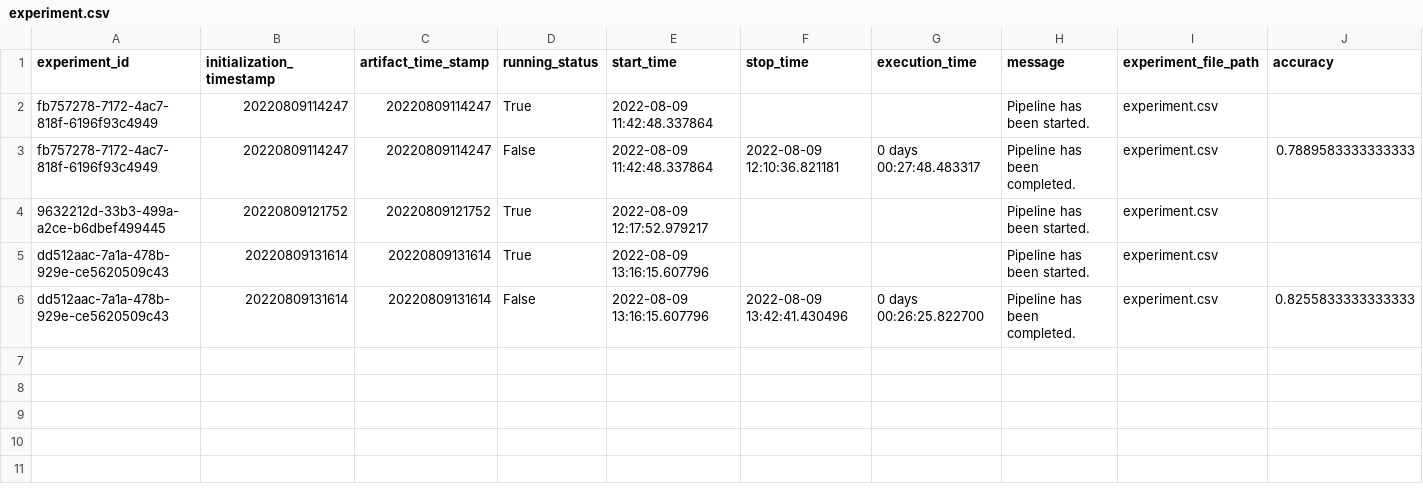
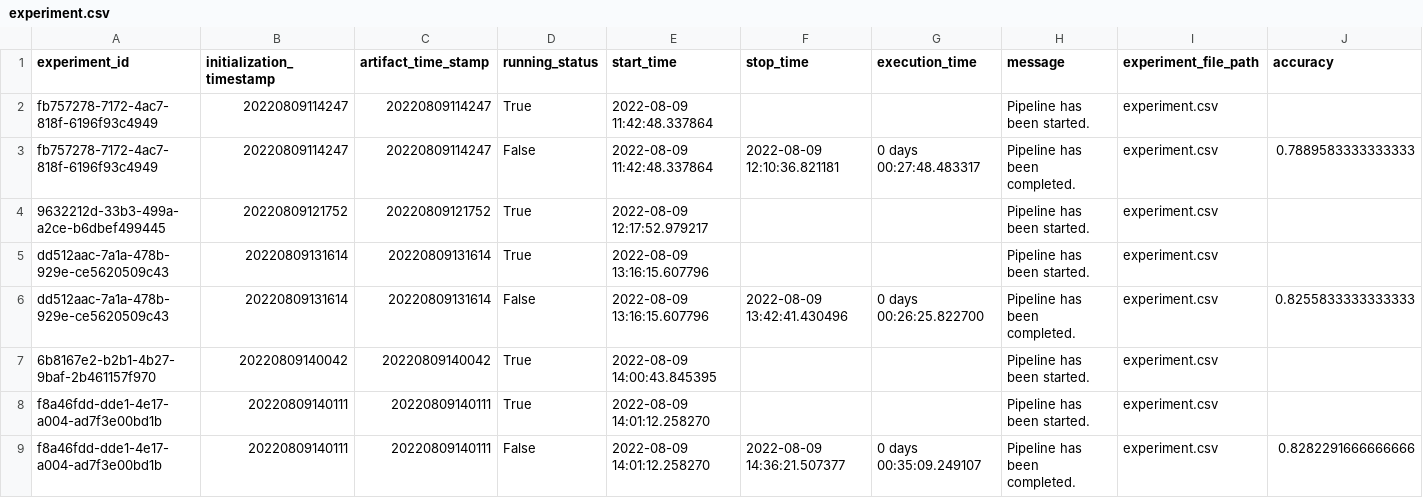
Before and after one commit to pk1308/Credit_card_default, a CSV file: CCdefault/app_artifact/experiment/experiment.csv, drawn as a sheet; only a part is shown; rows hold the shown columns only; the diff names each change by its address in the sheet, - before the commit and + after, or states it on an @@ line.

Commit message:
base model

```diff
--- a/CCdefault/app_artifact/experiment/experiment.csv
+++ b/CCdefault/app_artifact/experiment/experiment.csv
+row 7: 6b8167e2-b2b1-4b27-9baf-2b461157f970 | 20220809140042 | 20220809140042 | True | 2022-08-09 14:00:43.845395 |  |  | Pipeline has been started. | experiment.csv
+row 8: f8a46fdd-dde1-4e17-a004-ad7f3e00bd1b | 20220809140111 | 20220809140111 | True | 2022-08-09 14:01:12.258270 |  |  | Pipeline has been started. | experiment.csv
+row 9: f8a46fdd-dde1-4e17-a004-ad7f3e00bd1b | 20220809140111 | 20220809140111 | False | 2022-08-09 14:01:12.258270 | 2022-08-09 14:36:21.507377 | 0 days 00:35:09.249107 | Pipeline has been completed. | experiment.csv | 0.8282291666666666
```
Also changed, not shown: 53 other files.
